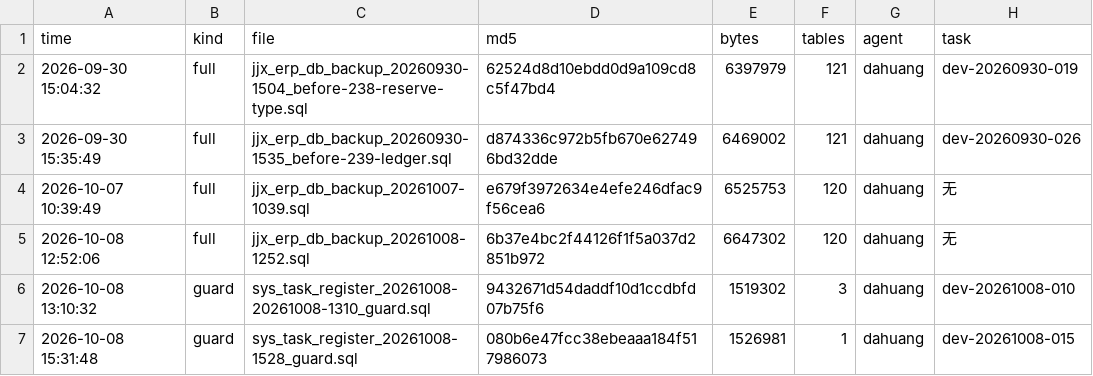
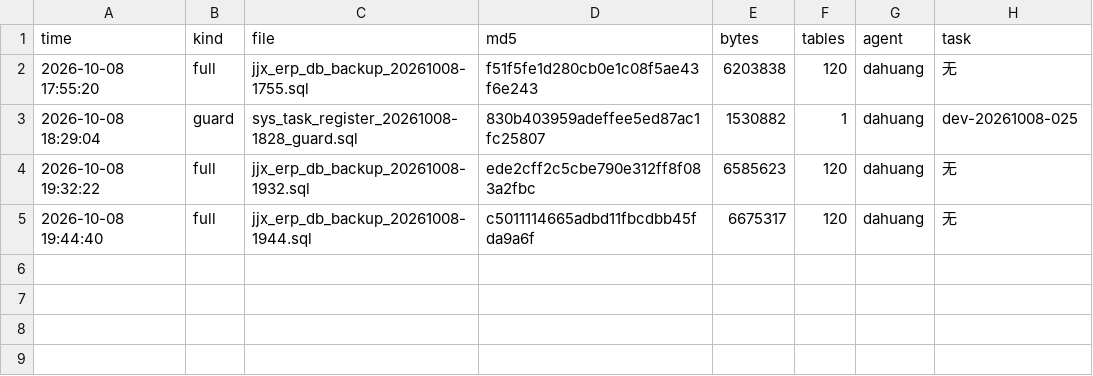
Before and after one commit to HelloLeoLyn/jjx, a TSV file: jjx-docs/sql/backups/backup-index.tsv, drawn as a sheet.

```diff
--- a/jjx-docs/sql/backups/backup-index.tsv
+++ b/jjx-docs/sql/backups/backup-index.tsv
@@ -1,7 +1,5 @@
 time	kind	file	md5	bytes	tables	agent	task
-2026-09-30 15:04:32	full	jjx_erp_db_backup_20260930-1504_before-238-reserve-type.sql	62524d8d10ebdd0d9a109cd8c5f47bd4	6397979	121	dahuang	dev-20260930-019
-2026-09-30 15:35:49	full	jjx_erp_db_backup_20260930-1535_before-239-ledger.sql	d874336c972b5fb670e627496bd32dde	6469002	121	dahuang	dev-20260930-026
-2026-10-07 10:39:49	full	jjx_erp_db_backup_20261007-1039.sql	e679f3972634e4efe246dfac9f56cea6	6525753	120	dahuang	无
-2026-10-08 12:52:06	full	jjx_erp_db_backup_20261008-1252.sql	6b37e4bc2f44126f1f5a037d2851b972	6647302	120	dahuang	无
-2026-10-08 13:10:32	guard	sys_task_register_20261008-20261008-1310_guard.sql	9432671d54daddf10d1ccdbfd07b75f6	1519302	3	dahuang	dev-20261008-010
-2026-10-08 15:31:48	guard	sys_task_register_20261008-1528_guard.sql	080b6e47fcc38ebeaaa184f517986073	1526981	1	dahuang	dev-20261008-015
+2026-10-08 17:55:20	full	jjx_erp_db_backup_20261008-1755.sql	f51f5fe1d280cb0e1c08f5ae43f6e243	6203838	120	dahuang	无
+2026-10-08 18:29:04	guard	sys_task_register_20261008-1828_guard.sql	830b403959adeffee5ed87ac1fc25807	1530882	1	dahuang	dev-20261008-025
+2026-10-08 19:32:22	full	jjx_erp_db_backup_20261008-1932.sql	ede2cff2c5cbe790e312ff8f083a2fbc	6585623	120	dahuang	无
+2026-10-08 19:44:40	full	jjx_erp_db_backup_20261008-1944.sql	c5011114665adbd11fbcdbb45fda9a6f	6675317	120	dahuang	无
```
Also changed, not shown: 16 other files.
